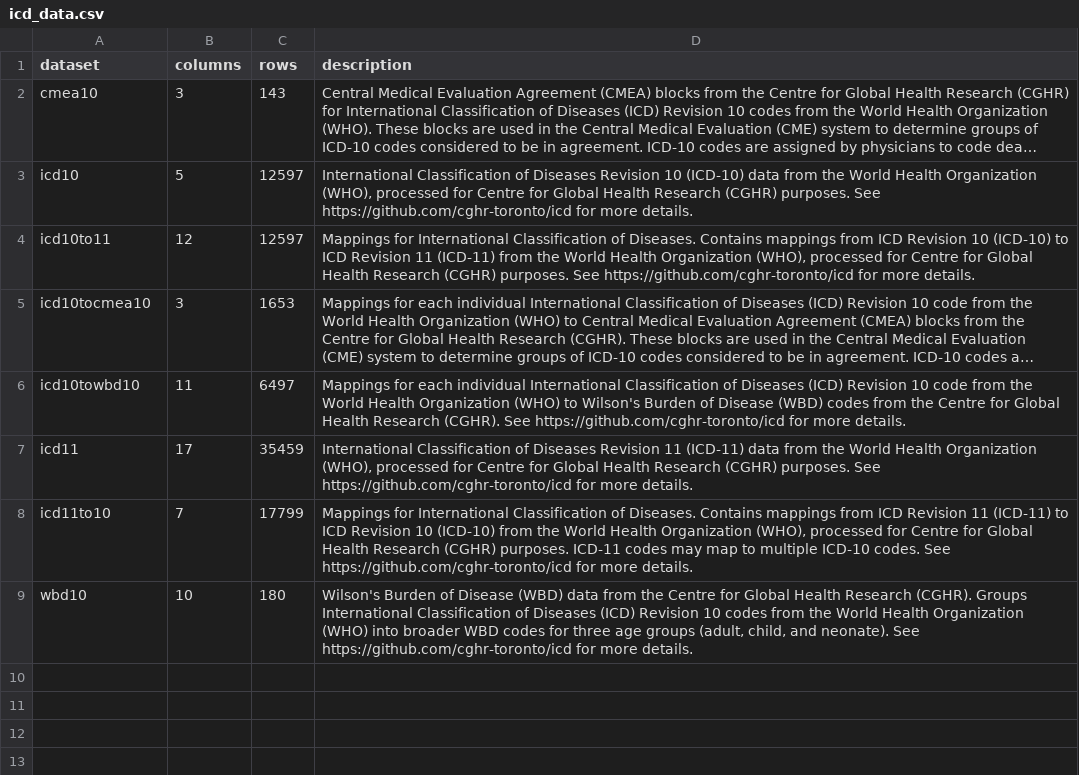
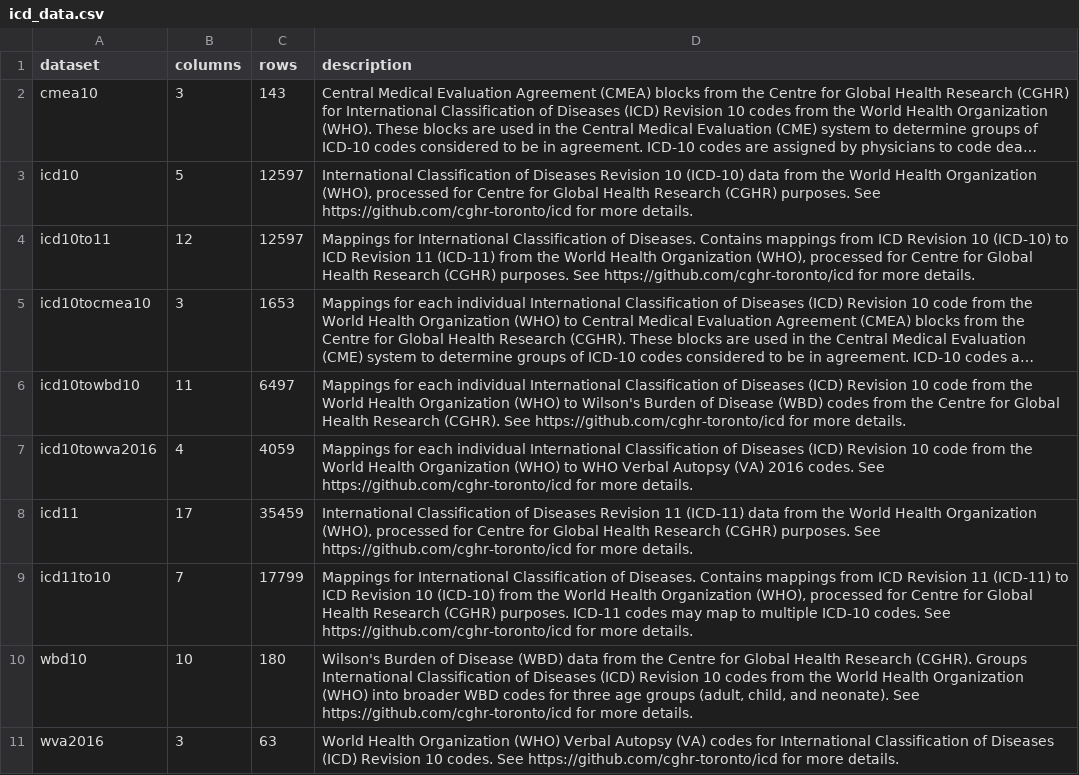
Before and after one commit to cghr-toronto/icd, a CSV file: data/icd_data.csv, drawn as a sheet; long unchanged cells end in …; the diff names each change by its address in the sheet, - before the commit and + after, or states it on an @@ line.

```diff
--- a/data/icd_data.csv
+++ b/data/icd_data.csv
+row 7: icd10towva2016 | 4 | 4059 | Mappings for each individual International Classification of Diseases (ICD) Revision 10 code from the World Health Organization (WHO) to WHO Verbal Autopsy (VA) 2016 codes. See https://github.com/cghr-toronto/icd for more details.
+row 11: wva2016 | 3 | 63 | World Health Organization (WHO) Verbal Autopsy (VA) codes for International Classification of Diseases (ICD) Revision 10 codes. See https://github.com/cghr-toronto/icd for more details.
```
Also changed, not shown: data/icd_ddict.csv, 16 other files.
